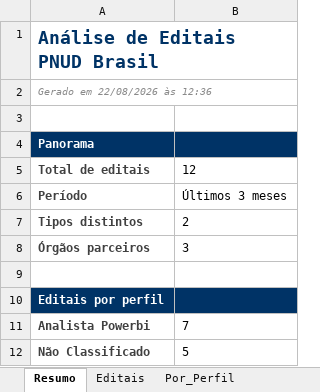
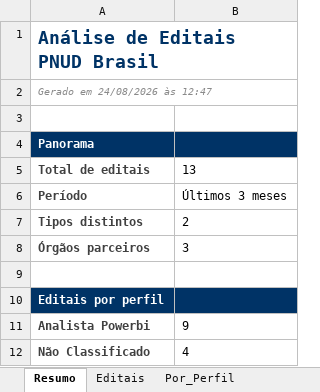
Before and after one commit to jorgel-mendes/analise-editais, an Excel workbook: analise_editais_pnud.xlsx, sheet Resumo, drawn as a sheet; values as stored, in another font and other column widths than the file's, no borders; the diff names each change by its address in the sheet, - before the commit and + after, or states it on an @@ line.

```diff
--- a/analise_editais_pnud.xlsx (sheet Resumo)
+++ b/analise_editais_pnud.xlsx (sheet Resumo)
-A2: Gerado em 22/08/2026 às 12:36
+A2: Gerado em 24/08/2026 às 12:47
-B5: 12
+B5: 13
-B11: 7
+B11: 9
-B12: 5
+B12: 4
```
Also changed, not shown: sheet Editais, sheet Por_Area, sheet Perfis, sheet Por_Perfil, sheet Por_Tipo, sheet Por_Orgao, 5 other files.
